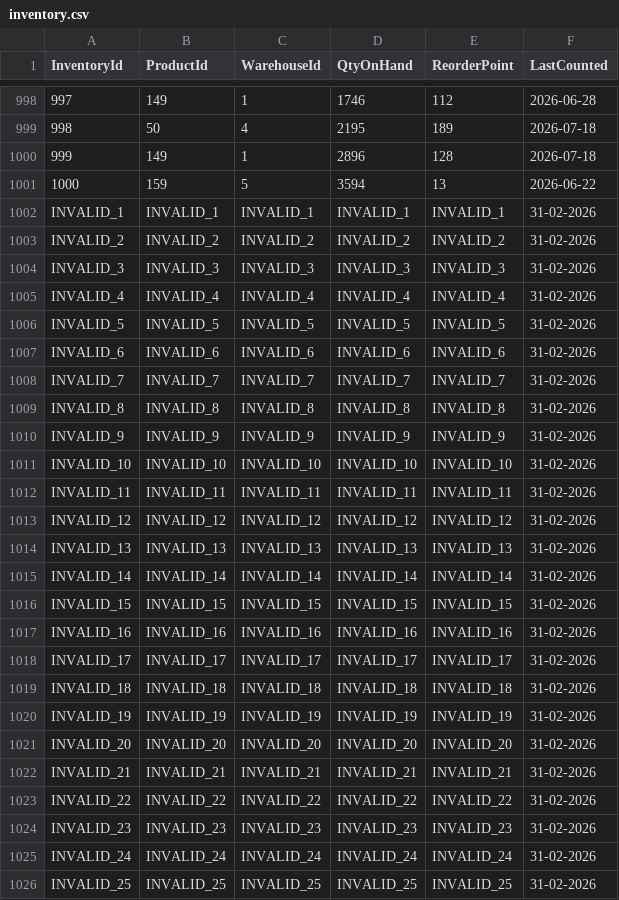
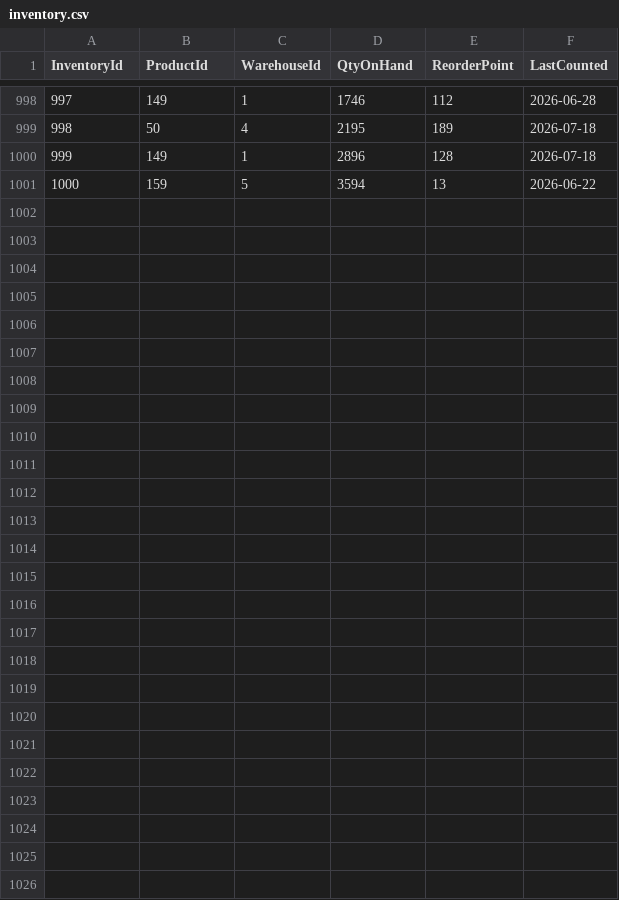
Before and after one commit to hpenumatsa/Thesis_testbed_data, a CSV file: inventory.csv, drawn as a sheet; only a part is shown, gaps mark what is left out; the diff names each change by its address in the sheet, - before the commit and + after, or states it on an @@ line.

Commit message:
remove Kaggle datasets from testbed sources; ignore subfolders

```diff
--- a/inventory.csv
+++ b/inventory.csv
-row 1002: INVALID_1 | INVALID_1 | INVALID_1 | INVALID_1 | INVALID_1 | 31-02-2026
-row 1003: INVALID_2 | INVALID_2 | INVALID_2 | INVALID_2 | INVALID_2 | 31-02-2026
-row 1004: INVALID_3 | INVALID_3 | INVALID_3 | INVALID_3 | INVALID_3 | 31-02-2026
-row 1005: INVALID_4 | INVALID_4 | INVALID_4 | INVALID_4 | INVALID_4 | 31-02-2026
-row 1006: INVALID_5 | INVALID_5 | INVALID_5 | INVALID_5 | INVALID_5 | 31-02-2026
-row 1007: INVALID_6 | INVALID_6 | INVALID_6 | INVALID_6 | INVALID_6 | 31-02-2026
-row 1008: INVALID_7 | INVALID_7 | INVALID_7 | INVALID_7 | INVALID_7 | 31-02-2026
-row 1009: INVALID_8 | INVALID_8 | INVALID_8 | INVALID_8 | INVALID_8 | 31-02-2026
-row 1010: INVALID_9 | INVALID_9 | INVALID_9 | INVALID_9 | INVALID_9 | 31-02-2026
-row 1011: INVALID_10 | INVALID_10 | INVALID_10 | INVALID_10 | INVALID_10 | 31-02-2026
-row 1012: INVALID_11 | INVALID_11 | INVALID_11 | INVALID_11 | INVALID_11 | 31-02-2026
-row 1013: INVALID_12 | INVALID_12 | INVALID_12 | INVALID_12 | INVALID_12 | 31-02-2026
-row 1014: INVALID_13 | INVALID_13 | INVALID_13 | INVALID_13 | INVALID_13 | 31-02-2026
-row 1015: INVALID_14 | INVALID_14 | INVALID_14 | INVALID_14 | INVALID_14 | 31-02-2026
-row 1016: INVALID_15 | INVALID_15 | INVALID_15 | INVALID_15 | INVALID_15 | 31-02-2026
-row 1017: INVALID_16 | INVALID_16 | INVALID_16 | INVALID_16 | INVALID_16 | 31-02-2026
-row 1018: INVALID_17 | INVALID_17 | INVALID_17 | INVALID_17 | INVALID_17 | 31-02-2026
-row 1019: INVALID_18 | INVALID_18 | INVALID_18 | INVALID_18 | INVALID_18 | 31-02-2026
-row 1020: INVALID_19 | INVALID_19 | INVALID_19 | INVALID_19 | INVALID_19 | 31-02-2026
-row 1021: INVALID_20 | INVALID_20 | INVALID_20 | INVALID_20 | INVALID_20 | 31-02-2026
-row 1022: INVALID_21 | INVALID_21 | INVALID_21 | INVALID_21 | INVALID_21 | 31-02-2026
-row 1023: INVALID_22 | INVALID_22 | INVALID_22 | INVALID_22 | INVALID_22 | 31-02-2026
-row 1024: INVALID_23 | INVALID_23 | INVALID_23 | INVALID_23 | INVALID_23 | 31-02-2026
-row 1025: INVALID_24 | INVALID_24 | INVALID_24 | INVALID_24 | INVALID_24 | 31-02-2026
-row 1026: INVALID_25 | INVALID_25 | INVALID_25 | INVALID_25 | INVALID_25 | 31-02-2026
```
Also changed, not shown: budget.csv, exchange_rates.csv, 5 other files.
